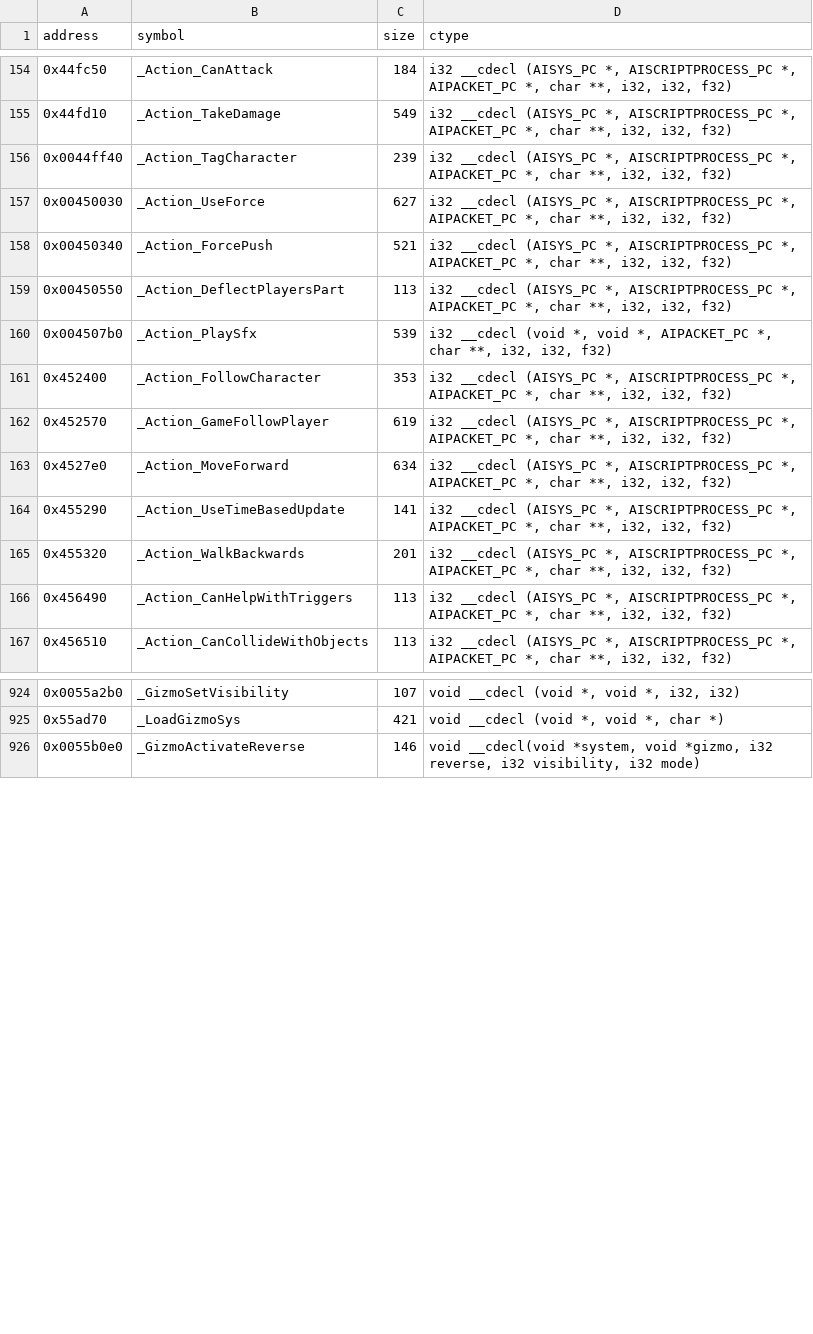
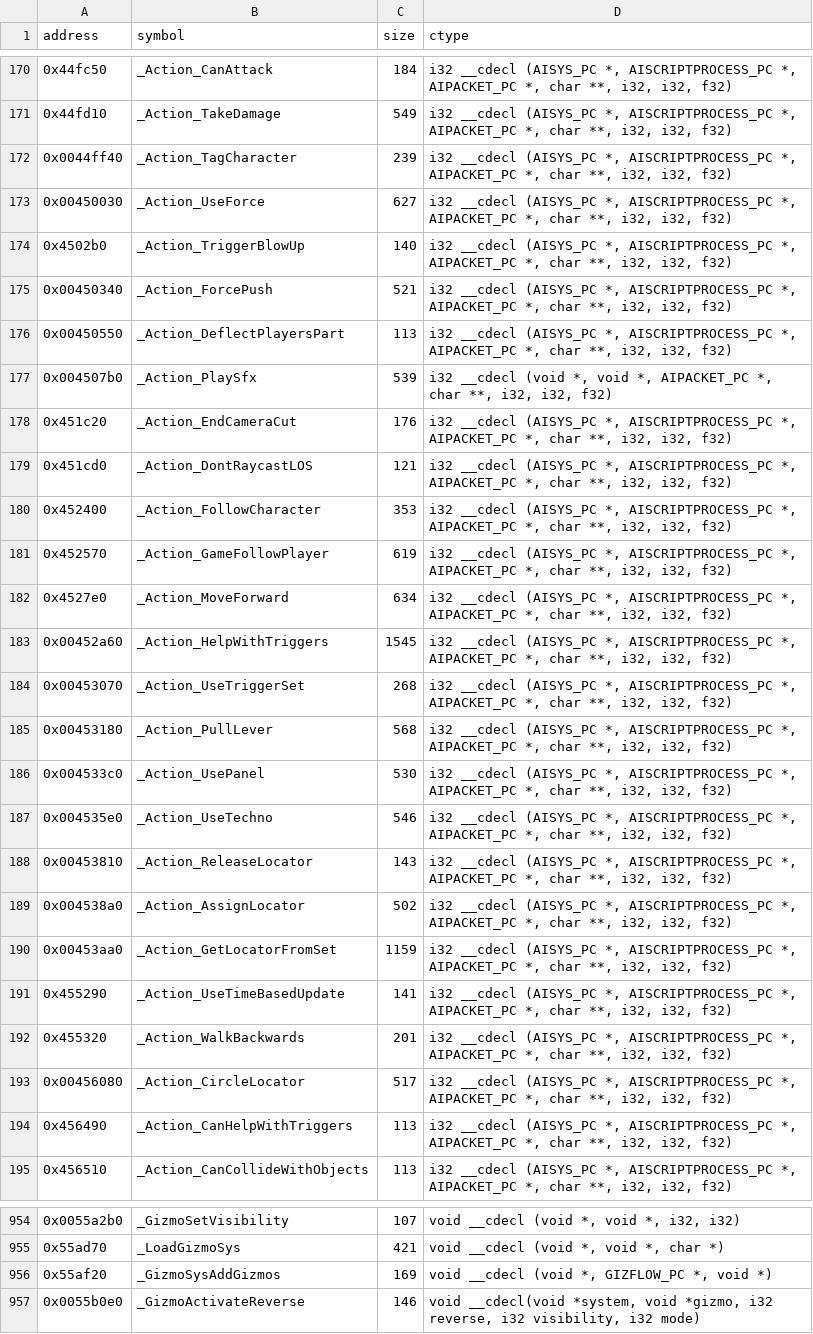
Before and after one commit to opensagadev/saga-pc, a CSV file: config/symbols.csv, drawn as a sheet; only a part is shown, gaps mark what is left out; the diff covers the shown part only.

```diff
--- a/config/symbols.csv
+++ b/config/symbols.csv
@@ -157,2 +173,3 @@ address    , symbol                                                         , si
 0x00450030 , _Action_UseForce                                               , 627   , "i32 __cdecl (AISYS_PC *, AISCRIPTPROCESS_PC *, AIPACKET_PC *, char **, i32, i32, f32)"
+0x4502b0   , _Action_TriggerBlowUp                                           , 140   , "i32 __cdecl (AISYS_PC *, AISCRIPTPROCESS_PC *, AIPACKET_PC *, char **, i32, i32, f32)"
 0x00450340 , _Action_ForcePush                                              , 521   , "i32 __cdecl (AISYS_PC *, AISCRIPTPROCESS_PC *, AIPACKET_PC *, char **, i32, i32, f32)"
@@ -160,2 +177,4 @@ address    , symbol                                                         , si
 0x004507b0 , _Action_PlaySfx                                                , 539   , "i32 __cdecl (void *, void *, AIPACKET_PC *, char **, i32, i32, f32)"
+0x451c20   , _Action_EndCameraCut                                            , 176   , "i32 __cdecl (AISYS_PC *, AISCRIPTPROCESS_PC *, AIPACKET_PC *, char **, i32, i32, f32)"
+0x451cd0   , _Action_DontRaycastLOS                                          , 121   , "i32 __cdecl (AISYS_PC *, AISCRIPTPROCESS_PC *, AIPACKET_PC *, char **, i32, i32, f32)"
 0x452400   , _Action_FollowCharacter                                        , 353   , "i32 __cdecl (AISYS_PC *, AISCRIPTPROCESS_PC *, AIPACKET_PC *, char **, i32, i32, f32)"
@@ -163,4 +182,13 @@ address    , symbol                                                         , si
 0x4527e0   , _Action_MoveForward                                            , 634   , "i32 __cdecl (AISYS_PC *, AISCRIPTPROCESS_PC *, AIPACKET_PC *, char **, i32, i32, f32)"
+0x00452a60 , _Action_HelpWithTriggers                                       , 1545  , "i32 __cdecl (AISYS_PC *, AISCRIPTPROCESS_PC *, AIPACKET_PC *, char **, i32, i32, f32)"
+0x00453070 , _Action_UseTriggerSet                                          , 268   , "i32 __cdecl (AISYS_PC *, AISCRIPTPROCESS_PC *, AIPACKET_PC *, char **, i32, i32, f32)"
+0x00453180 , _Action_PullLever                                              , 568   , "i32 __cdecl (AISYS_PC *, AISCRIPTPROCESS_PC *, AIPACKET_PC *, char **, i32, i32, f32)"
+0x004533c0 , _Action_UsePanel                                               , 530   , "i32 __cdecl (AISYS_PC *, AISCRIPTPROCESS_PC *, AIPACKET_PC *, char **, i32, i32, f32)"
+0x004535e0 , _Action_UseTechno                                              , 546   , "i32 __cdecl (AISYS_PC *, AISCRIPTPROCESS_PC *, AIPACKET_PC *, char **, i32, i32, f32)"
+0x00453810 , _Action_ReleaseLocator                                         , 143   , "i32 __cdecl (AISYS_PC *, AISCRIPTPROCESS_PC *, AIPACKET_PC *, char **, i32, i32, f32)"
+0x004538a0 , _Action_AssignLocator                                          , 502   , "i32 __cdecl (AISYS_PC *, AISCRIPTPROCESS_PC *, AIPACKET_PC *, char **, i32, i32, f32)"
+0x00453aa0 , _Action_GetLocatorFromSet                                      , 1159  , "i32 __cdecl (AISYS_PC *, AISCRIPTPROCESS_PC *, AIPACKET_PC *, char **, i32, i32, f32)"
 0x455290,_Action_UseTimeBasedUpdate,141,"i32 __cdecl (AISYS_PC *, AISCRIPTPROCESS_PC *, AIPACKET_PC *, char **, i32, i32, f32)"
 0x455320,_Action_WalkBackwards,201,"i32 __cdecl (AISYS_PC *, AISCRIPTPROCESS_PC *, AIPACKET_PC *, char **, i32, i32, f32)"
+0x00456080 , _Action_CircleLocator                                          , 517   , "i32 __cdecl (AISYS_PC *, AISCRIPTPROCESS_PC *, AIPACKET_PC *, char **, i32, i32, f32)"
 0x456490,_Action_CanHelpWithTriggers,113,"i32 __cdecl (AISYS_PC *, AISCRIPTPROCESS_PC *, AIPACKET_PC *, char **, i32, i32, f32)"
@@ -925,2 +955,3 @@ address    , symbol                                                         , si
 0x55ad70   , _LoadGizmoSys                                                  , 421   , "void __cdecl (void *, void *, char *)"
+0x55af20   , _GizmoSysAddGizmos                                              , 169   , "void __cdecl (void *, GIZFLOW_PC *, void *)"
 0x0055b0e0 , _GizmoActivateReverse                                          , 146   , "void __cdecl(void *system, void *gizmo, i32 reverse, i32 visibility, i32 mode)"
```
Also changed, not shown: 21 added rows elsewhere in this file, 7 other files.
